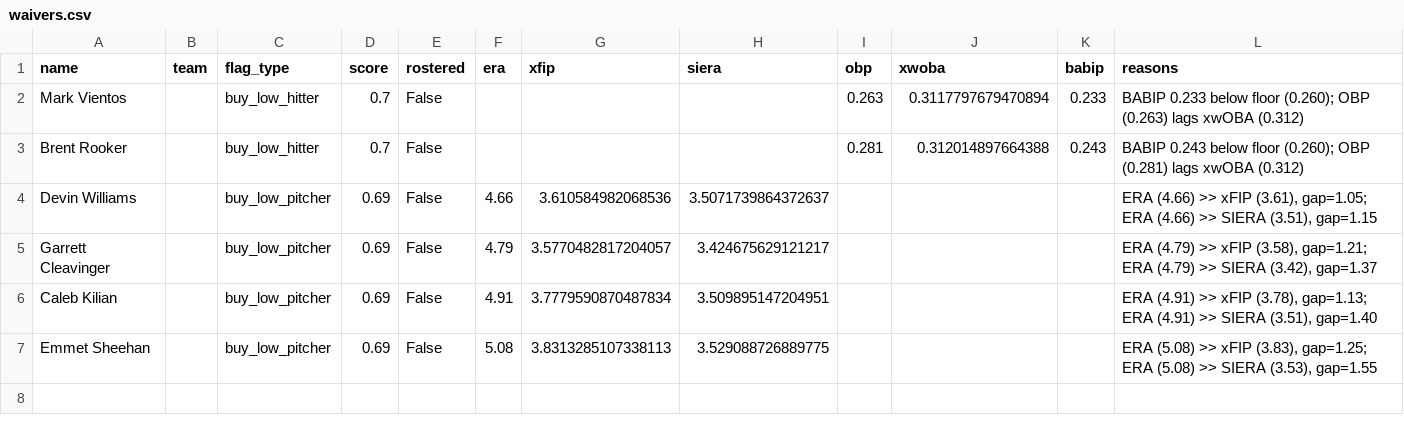
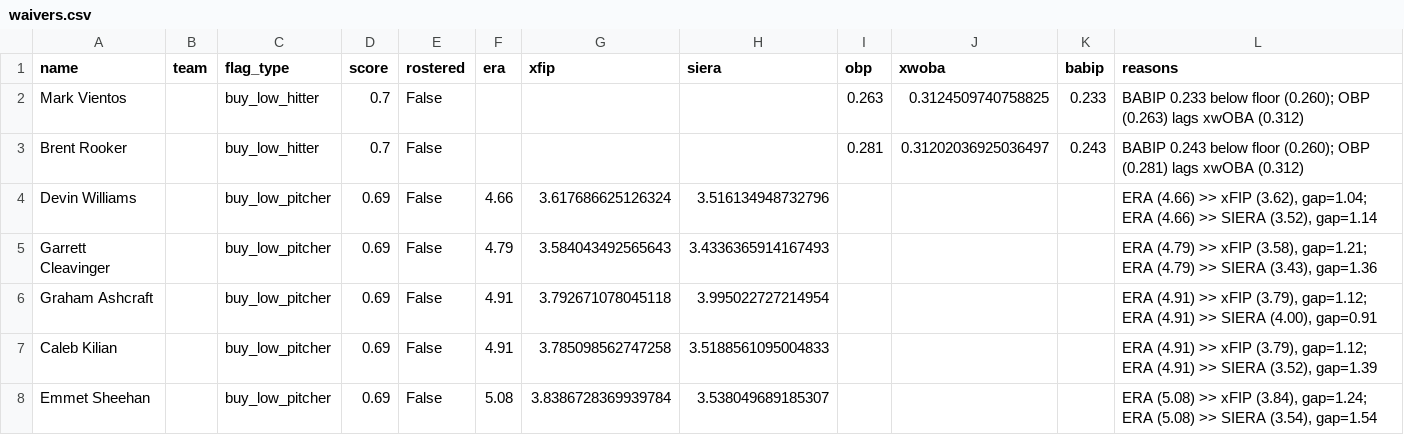
Before and after one commit to nickguarriello/pitch-slap, a CSV file: docs/data/waivers.csv, drawn as a sheet.

```diff
--- a/docs/data/waivers.csv
+++ b/docs/data/waivers.csv
@@ -1,7 +1,8 @@
 name,team,flag_type,score,rostered,era,xfip,siera,obp,xwoba,babip,reasons
-Mark Vientos,,buy_low_hitter,0.7,False,,,,0.263,0.3117797679470894,0.233,BABIP 0.233 below floor (0.260); OBP (0.263) lags xwOBA (0.312)
-Brent Rooker,,buy_low_hitter,0.7,False,,,,0.281,0.312014897664388,0.243,BABIP 0.243 below floor (0.260); OBP (0.281) lags xwOBA (0.312)
-Devin Williams,,buy_low_pitcher,0.69,False,4.66,3.610584982068536,3.5071739864372637,,,,"ERA (4.66) >> xFIP (3.61), gap=1.05; ERA (4.66) >> SIERA (3.51), gap=1.15"
-Garrett Cleavinger,,buy_low_pitcher,0.69,False,4.79,3.5770482817204057,3.424675629121217,,,,"ERA (4.79) >> xFIP (3.58), gap=1.21; ERA (4.79) >> SIERA (3.42), gap=1.37"
-Caleb Kilian,,buy_low_pitcher,0.69,False,4.91,3.7779590870487834,3.509895147204951,,,,"ERA (4.91) >> xFIP (3.78), gap=1.13; ERA (4.91) >> SIERA (3.51), gap=1.40"
-Emmet Sheehan,,buy_low_pitcher,0.69,False,5.08,3.8313285107338113,3.529088726889775,,,,"ERA (5.08) >> xFIP (3.83), gap=1.25; ERA (5.08) >> SIERA (3.53), gap=1.55"
+Mark Vientos,,buy_low_hitter,0.7,False,,,,0.263,0.3124509740758825,0.233,BABIP 0.233 below floor (0.260); OBP (0.263) lags xwOBA (0.312)
+Brent Rooker,,buy_low_hitter,0.7,False,,,,0.281,0.31202036925036497,0.243,BABIP 0.243 below floor (0.260); OBP (0.281) lags xwOBA (0.312)
+Devin Williams,,buy_low_pitcher,0.69,False,4.66,3.617686625126324,3.516134948732796,,,,"ERA (4.66) >> xFIP (3.62), gap=1.04; ERA (4.66) >> SIERA (3.52), gap=1.14"
+Garrett Cleavinger,,buy_low_pitcher,0.69,False,4.79,3.584043492565643,3.4336365914167493,,,,"ERA (4.79) >> xFIP (3.58), gap=1.21; ERA (4.79) >> SIERA (3.43), gap=1.36"
+Graham Ashcraft,,buy_low_pitcher,0.69,False,4.91,3.792671078045118,3.995022727214954,,,,"ERA (4.91) >> xFIP (3.79), gap=1.12; ERA (4.91) >> SIERA (4.00), gap=0.91"
+Caleb Kilian,,buy_low_pitcher,0.69,False,4.91,3.785098562747258,3.5188561095004833,,,,"ERA (4.91) >> xFIP (3.79), gap=1.12; ERA (4.91) >> SIERA (3.52), gap=1.39"
+Emmet Sheehan,,buy_low_pitcher,0.69,False,5.08,3.8386728369939784,3.538049689185307,,,,"ERA (5.08) >> xFIP (3.84), gap=1.24; ERA (5.08) >> SIERA (3.54), gap=1.54"
```
Also changed, not shown: docs/data/matchup.csv, docs/data/roster.csv, 10 other files.
